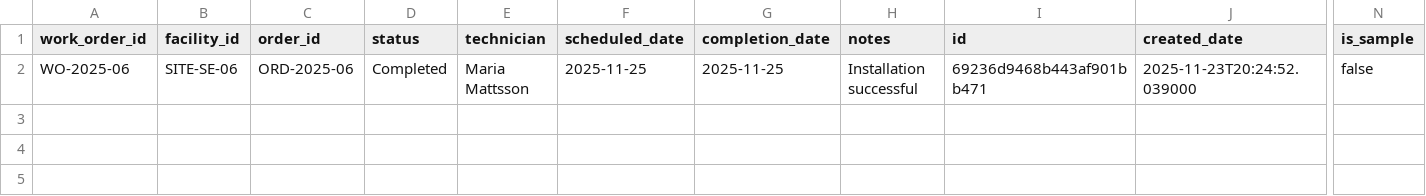
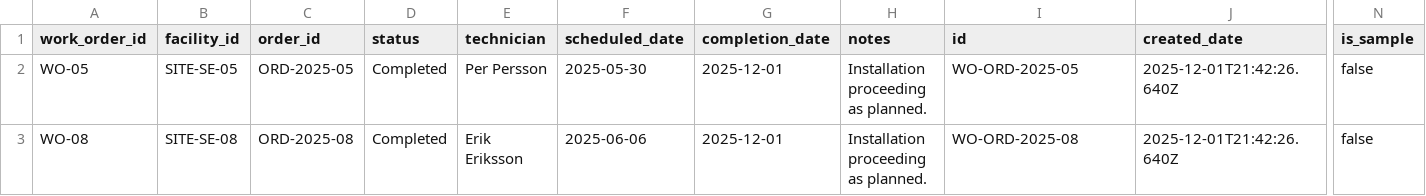
Before and after one commit to FahUmaAngel/Tele2-platform, a CSV file: src/data/WorkOrder.csv, drawn as a sheet; only a part is shown, gaps mark what is left out; removed rows and columns are numbered as before the commit, all else as after; rows hold the shown columns only; the diff names each change by its address in the sheet, - before the commit and + after, or states it on an @@ line.

Commit message:
feat: Add data cleanup script and initial CSV data files for various order and survey types.

```diff
--- a/src/data/WorkOrder.csv
+++ b/src/data/WorkOrder.csv
-row 2: WO-2025-06 | SITE-SE-06 | ORD-2025-06 | Completed | Maria Mattsson | 2025-11-25 | 2025-11-25 | Installation successful | 69236d9468b443af901bb471 | 2025-11-23T20:24:52.039000 | false
+row 2: WO-05 | SITE-SE-05 | ORD-2025-05 | Completed | Per Persson | 2025-05-30 | 2025-12-01 | Installation proceeding as planned. | WO-ORD-2025-05 | 2025-12-01T21:42:26.640Z | false
+row 3: WO-08 | SITE-SE-08 | ORD-2025-08 | Completed | Erik Eriksson | 2025-06-06 | 2025-12-01 | Installation proceeding as planned. | WO-ORD-2025-08 | 2025-12-01T21:42:26.640Z | false
```
Also changed, not shown: src/data/FiberOrder.csv, src/data/NetworkDesign.csv, 4 other files.
